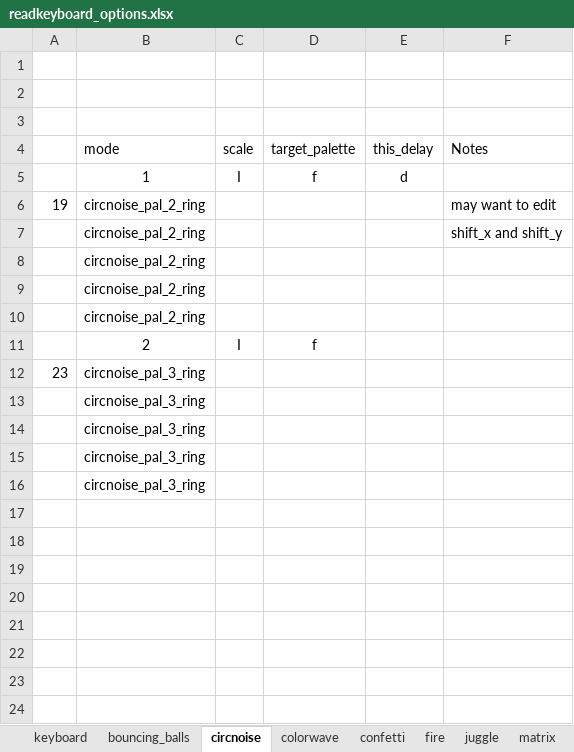
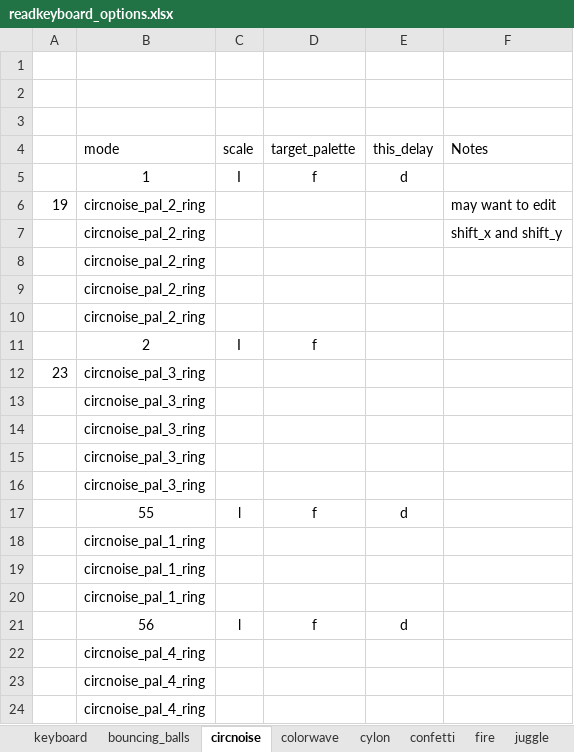
Before and after one commit to IAmBecomeJeff/cinder_v3, an Excel workbook: readkeyboard_options.xlsx, sheet circnoise, drawn as a sheet; values as stored, in another font and other column widths than the file's, no borders; table styles not drawn; the diff names each change by its address in the sheet, - before the commit and + after, or states it on an @@ line.

```diff
--- a/readkeyboard_options.xlsx (sheet circnoise)
+++ b/readkeyboard_options.xlsx (sheet circnoise)
+sheet tab: cylon
+row 17:  | 55 | l | f | d
+row 18:  | circnoise_pal_1_ring
+row 19:  | circnoise_pal_1_ring
+row 20:  | circnoise_pal_1_ring
+row 21:  | 56 | l | f | d
+row 22:  | circnoise_pal_4_ring
+row 23:  | circnoise_pal_4_ring
+row 24:  | circnoise_pal_4_ring
```
Also changed, not shown: sheet keyboard.
